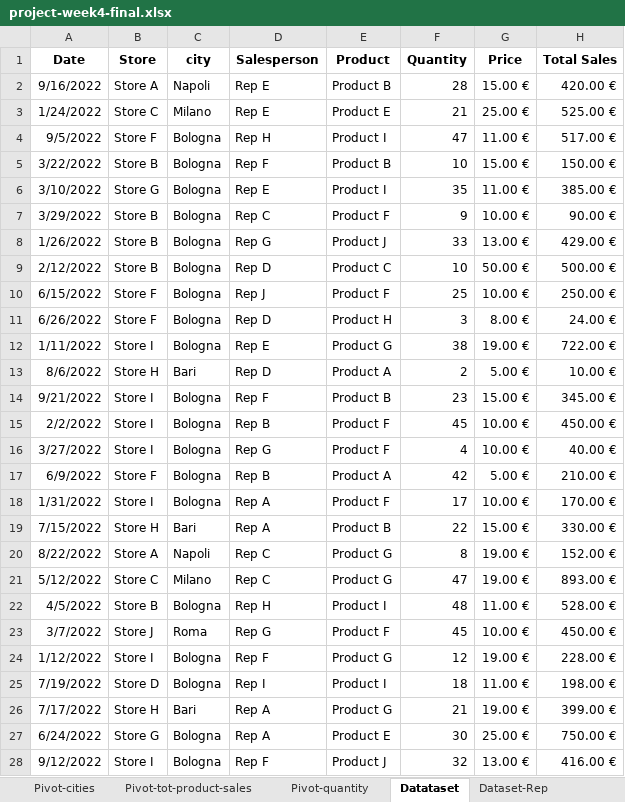
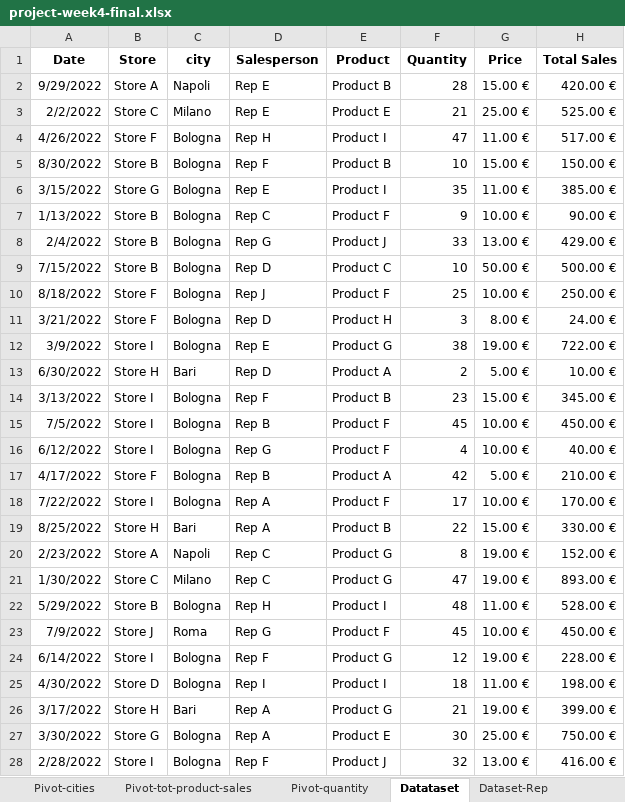
Before and after one commit to giuschil/epicode-data-analyst, an Excel workbook: Week4/Project4/project-week4-final.xlsx, sheet Datataset, drawn as a sheet; only a part is shown; values as stored, in another font and other column widths than the file's, no borders; table styles not drawn; the diff covers the shown part only; the diff names each change by its address in the sheet, - before the commit and + after, or states it on an @@ line.

Commit message:
aggiornamento

```diff
--- a/Week4/Project4/project-week4-final.xlsx (sheet Datataset)
+++ b/Week4/Project4/project-week4-final.xlsx (sheet Datataset)
-A2 (Date): 9/16/2022
+A2 (Date): 9/29/2022
-A3 (Date): 1/24/2022
+A3 (Date): 2/2/2022
-A4 (Date): 9/5/2022
+A4 (Date): 4/26/2022
-A5 (Date): 3/22/2022
+A5 (Date): 8/30/2022
-A6 (Date): 3/10/2022
+A6 (Date): 3/15/2022
-A7 (Date): 3/29/2022
+A7 (Date): 1/13/2022
-A8 (Date): 1/26/2022
+A8 (Date): 2/4/2022
-A9 (Date): 2/12/2022
+A9 (Date): 7/15/2022
-A10 (Date): 6/15/2022
+A10 (Date): 8/18/2022
-A11 (Date): 6/26/2022
+A11 (Date): 3/21/2022
-A12 (Date): 1/11/2022
+A12 (Date): 3/9/2022
-A13 (Date): 8/6/2022
+A13 (Date): 6/30/2022
-A14 (Date): 9/21/2022
+A14 (Date): 3/13/2022
-A15 (Date): 2/2/2022
+A15 (Date): 7/5/2022
-A16 (Date): 3/27/2022
+A16 (Date): 6/12/2022
-A17 (Date): 6/9/2022
+A17 (Date): 4/17/2022
-A18 (Date): 1/31/2022
+A18 (Date): 7/22/2022
-A19 (Date): 7/15/2022
+A19 (Date): 8/25/2022
-A20 (Date): 8/22/2022
+A20 (Date): 2/23/2022
-A21 (Date): 5/12/2022
+A21 (Date): 1/30/2022
-A22 (Date): 4/5/2022
+A22 (Date): 5/29/2022
-A23 (Date): 3/7/2022
+A23 (Date): 7/9/2022
-A24 (Date): 1/12/2022
+A24 (Date): 6/14/2022
-A25 (Date): 7/19/2022
+A25 (Date): 4/30/2022
-A26 (Date): 7/17/2022
+A26 (Date): 3/17/2022
-A27 (Date): 6/24/2022
+A27 (Date): 3/30/2022
-A28 (Date): 9/12/2022
+A28 (Date): 2/28/2022
```
Also changed, not shown: 966 edited cells elsewhere in this sheet, sheet Pivot.tot-income, sheet esercizio3, sheet Data-salary, sheet Dataset-Rep, other sheet tabs, charts or pictures.
